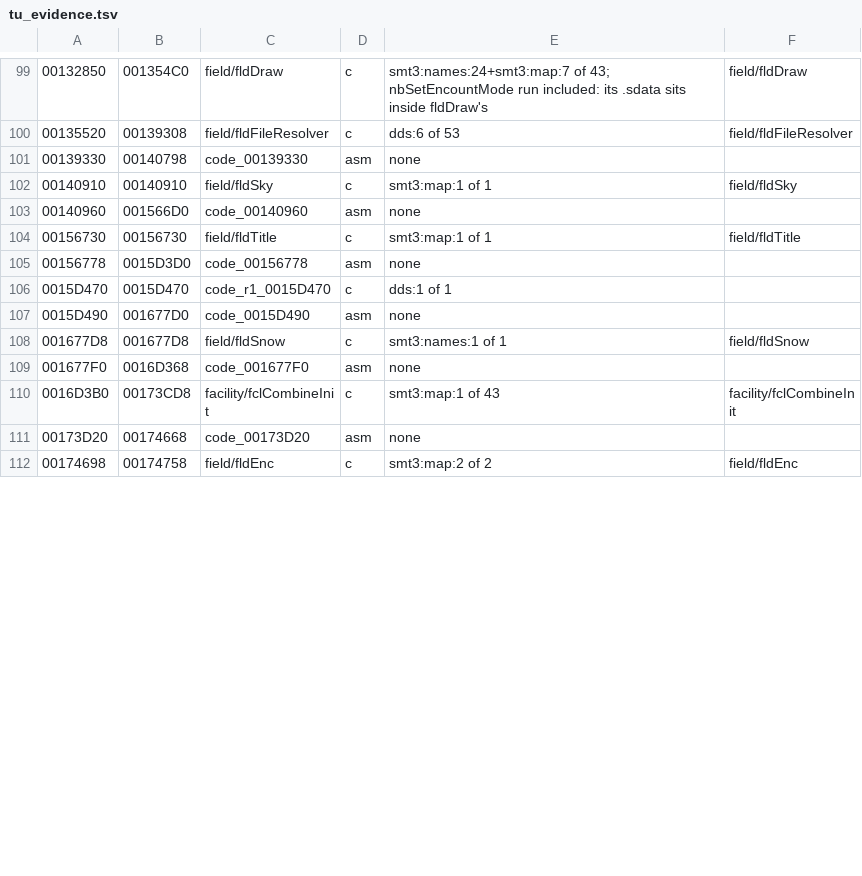
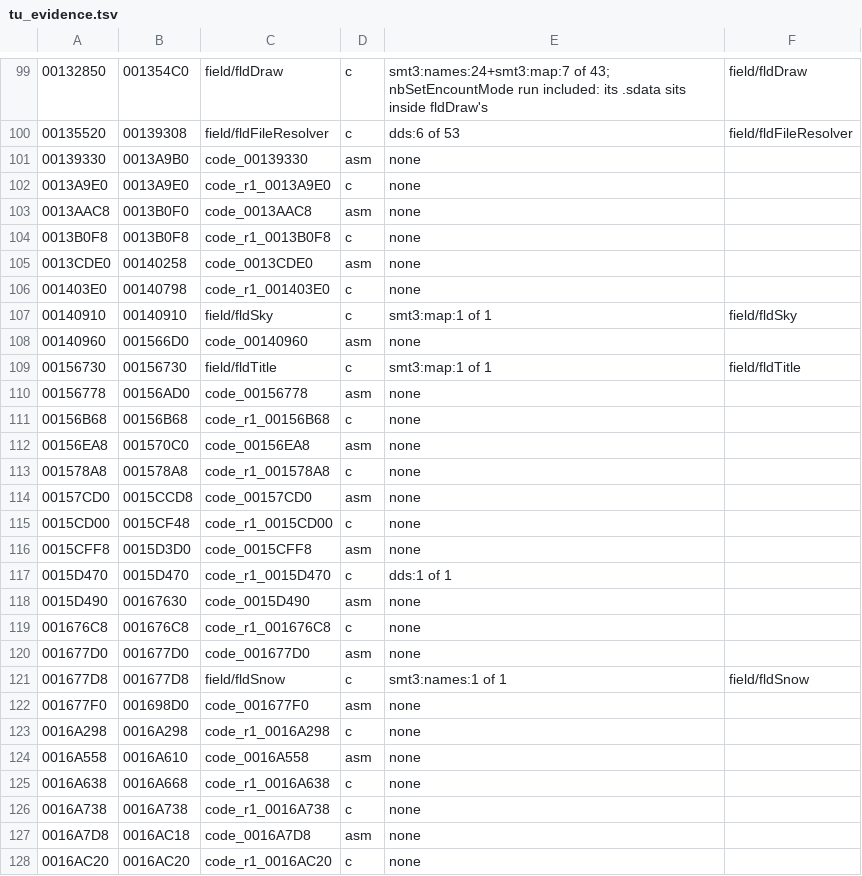
Before and after one commit to Megami-Decomps/raidou-decomp, a TSV file: config/raidou1/tu_evidence.tsv, drawn as a sheet; only a part is shown, gaps mark what is left out; the shorter side is filled out with more unchanged rows; addresses are those after the commit; the diff covers the shown part only; the diff names each change by its address in the sheet, - before the commit and + after, or states it on an @@ line.

```diff
--- a/config/raidou1/tu_evidence.tsv
+++ b/config/raidou1/tu_evidence.tsv
-B101: 00140798
+B101: 0013A9B0
+row 102: 0013A9E0 | 0013A9E0 | code_r1_0013A9E0 | c | none
+row 103: 0013AAC8 | 0013B0F0 | code_0013AAC8 | asm | none
+row 104: 0013B0F8 | 0013B0F8 | code_r1_0013B0F8 | c | none
+row 105: 0013CDE0 | 00140258 | code_0013CDE0 | asm | none
+row 106: 001403E0 | 00140798 | code_r1_001403E0 | c | none
-B110: 0015D3D0
+B110: 00156AD0
+row 111: 00156B68 | 00156B68 | code_r1_00156B68 | c | none
+row 112: 00156EA8 | 001570C0 | code_00156EA8 | asm | none
+row 113: 001578A8 | 001578A8 | code_r1_001578A8 | c | none
+row 114: 00157CD0 | 0015CCD8 | code_00157CD0 | asm | none
+row 115: 0015CD00 | 0015CF48 | code_r1_0015CD00 | c | none
+row 116: 0015CFF8 | 0015D3D0 | code_0015CFF8 | asm | none
-B118: 001677D0
+B118: 00167630
+row 119: 001676C8 | 001676C8 | code_r1_001676C8 | c | none
+row 120: 001677D0 | 001677D0 | code_001677D0 | asm | none
-B122: 0016D368
+B122: 001698D0
+row 123: 0016A298 | 0016A298 | code_r1_0016A298 | c | none
+row 124: 0016A558 | 0016A610 | code_0016A558 | asm | none
+row 125: 0016A638 | 0016A668 | code_r1_0016A638 | c | none
+row 126: 0016A738 | 0016A738 | code_r1_0016A738 | c | none
+row 127: 0016A7D8 | 0016AC18 | code_0016A7D8 | asm | none
+row 128: 0016AC20 | 0016AC20 | code_r1_0016AC20 | c | none
```
Also changed, not shown: 16 added rows and 2 edited cells elsewhere in this file, config/raidou2/tu_evidence.tsv, 38 other files.
